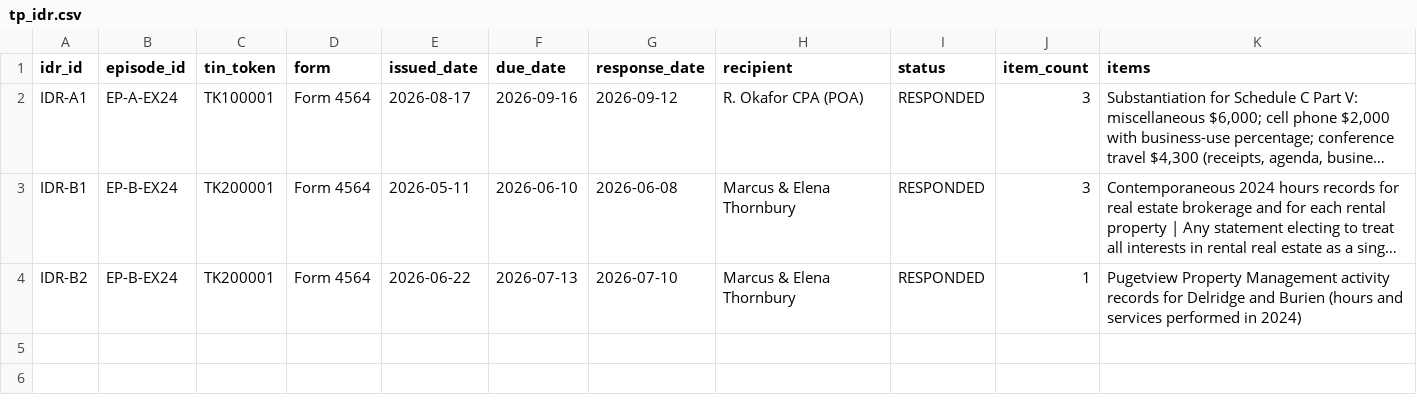
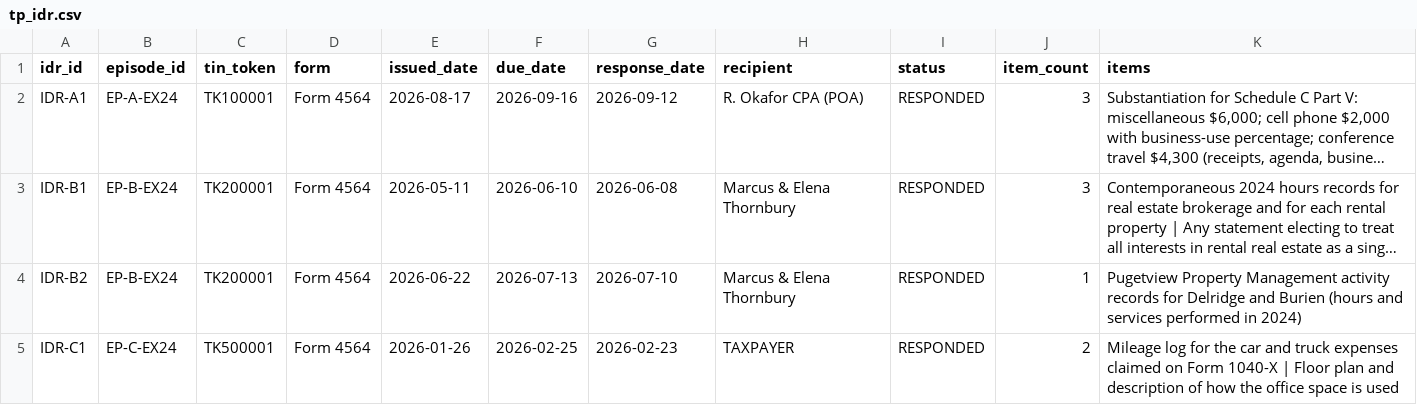
Before and after one commit to SeaGal1964/passport_poc_kit, a CSV file: tp360/data/tp_idr.csv, drawn as a sheet; long unchanged cells end in …; the diff names each change by its address in the sheet, - before the commit and + after, or states it on an @@ line.

```diff
--- a/tp360/data/tp_idr.csv
+++ b/tp360/data/tp_idr.csv
+row 5: IDR-C1 | EP-C-EX24 | TK500001 | Form 4564 | 2026-01-26 | 2026-02-25 | 2026-02-23 | TAXPAYER | RESPONDED | 2 | Mileage log for the car and truck expenses claimed on Form 1040-X | Floor plan and description of how the office space is used
```
Also changed, not shown: tp360/data/tp_adjustment.csv, tp360/data/tp_contact_event.csv, 23 other files.
